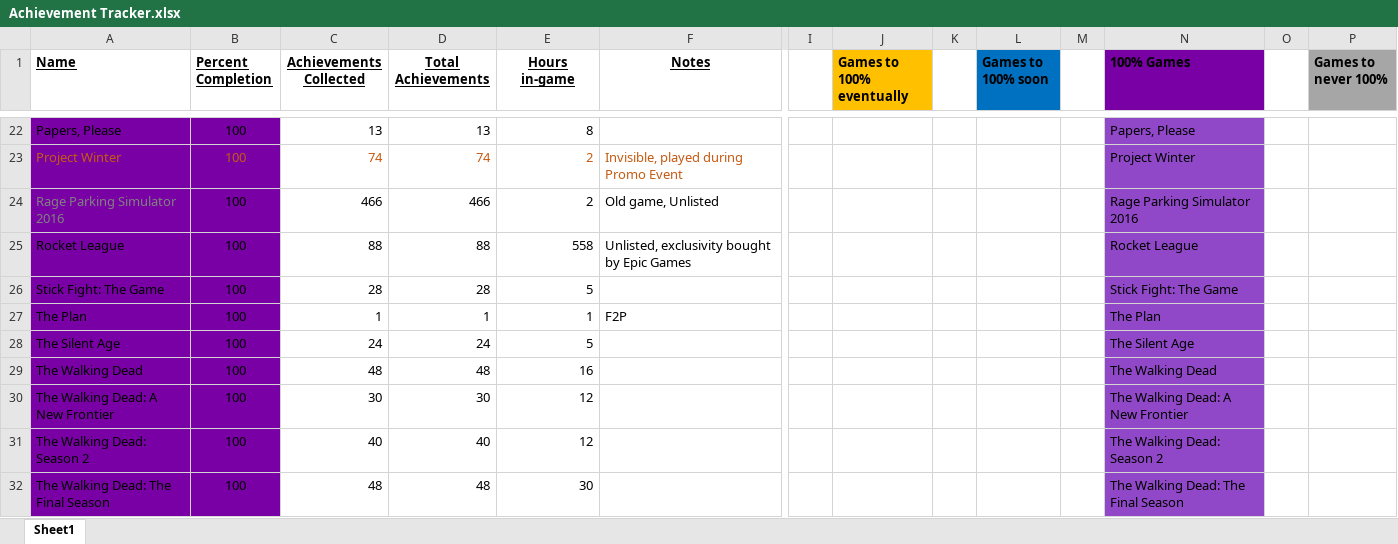
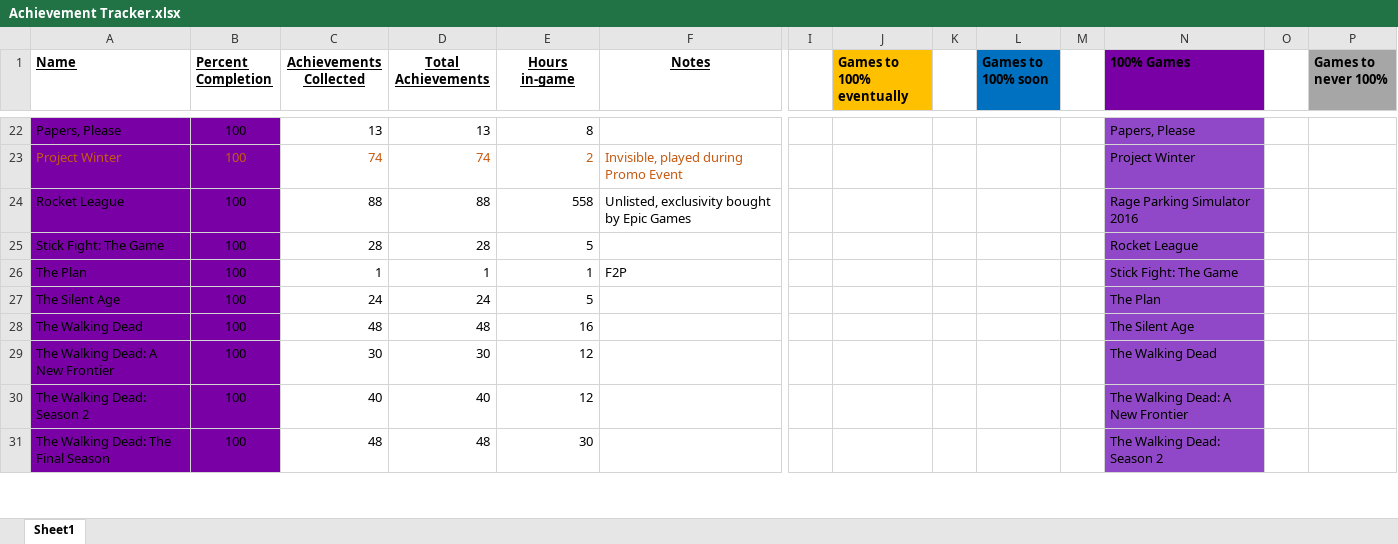
Before and after one commit to DruBhatia/AchievementTracker, an Excel workbook: Achievement Tracker.xlsx, sheet Sheet1, drawn as a sheet; only a part is shown, gaps mark what is left out; values as stored, in another font and other column widths than the file's, no borders; removed rows and columns are numbered as before the commit, all else as after; rows hold the shown columns only; the diff covers the shown part only; the diff names each change by its address in the sheet, - before the commit and + after, or states it on an @@ line.

Commit message:
update tracker

```diff
--- a/Achievement Tracker.xlsx (sheet Sheet1)
+++ b/Achievement Tracker.xlsx (sheet Sheet1)
-row 24: Rage Parking Simulator 2016 | 100 | 466 | 466 | 2 | Old game, Unlisted |  |  |  |  |  | Rage Parking Simulator 2016
-N24 (100% Games): Rocket League
+N24 (100% Games): Rage Parking Simulator 2016
-N25 (100% Games): Stick Fight: The Game
+N25 (100% Games): Rocket League
-N26 (100% Games): The Plan
+N26 (100% Games): Stick Fight: The Game
-N27 (100% Games): The Silent Age
+N27 (100% Games): The Plan
-N28 (100% Games): The Walking Dead
+N28 (100% Games): The Silent Age
-N29 (100% Games): The Walking Dead: A New Frontier
+N29 (100% Games): The Walking Dead
-N30 (100% Games): The Walking Dead: Season 2
+N30 (100% Games): The Walking Dead: A New Frontier
-N31 (100% Games): The Walking Dead: The Final Season
+N31 (100% Games): The Walking Dead: Season 2
```
Also changed, not shown: 3 added rows, 2 removed rows, 23 edited cells and cell formats elsewhere in this sheet, formulas that keep their value, 1 other file.
